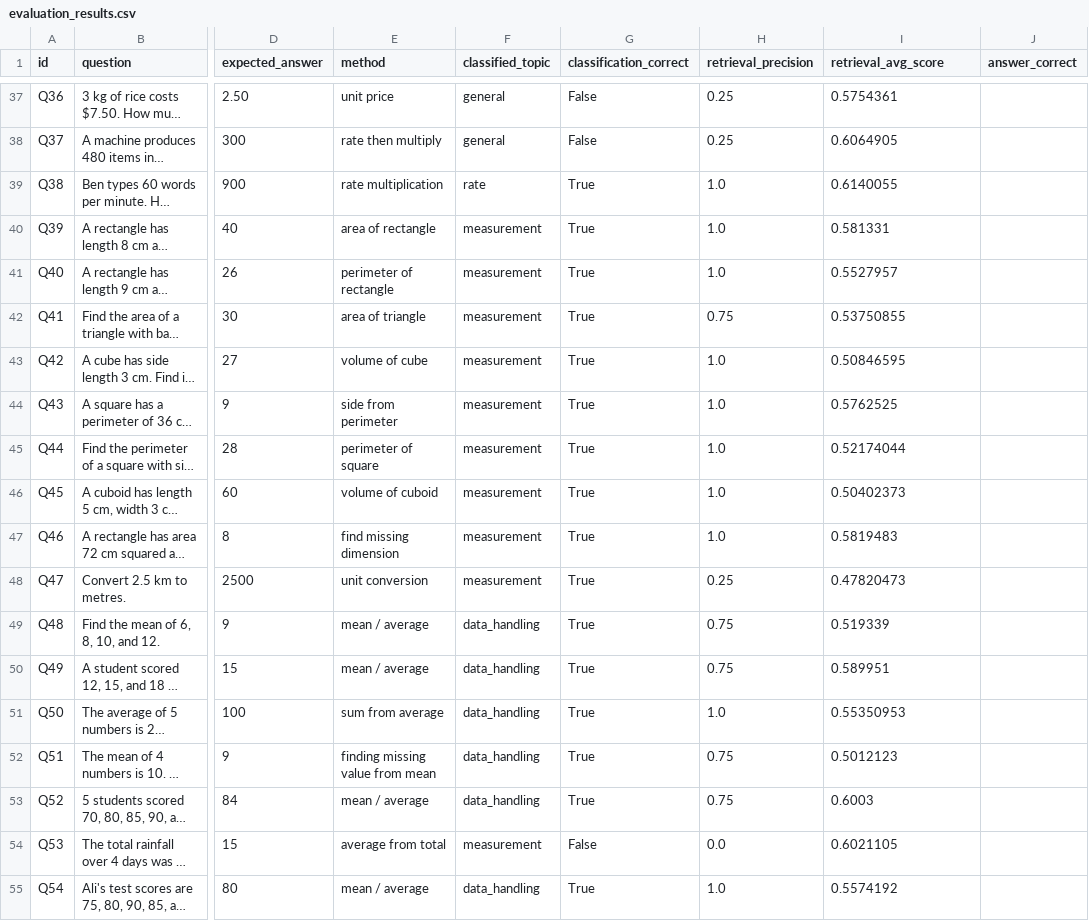
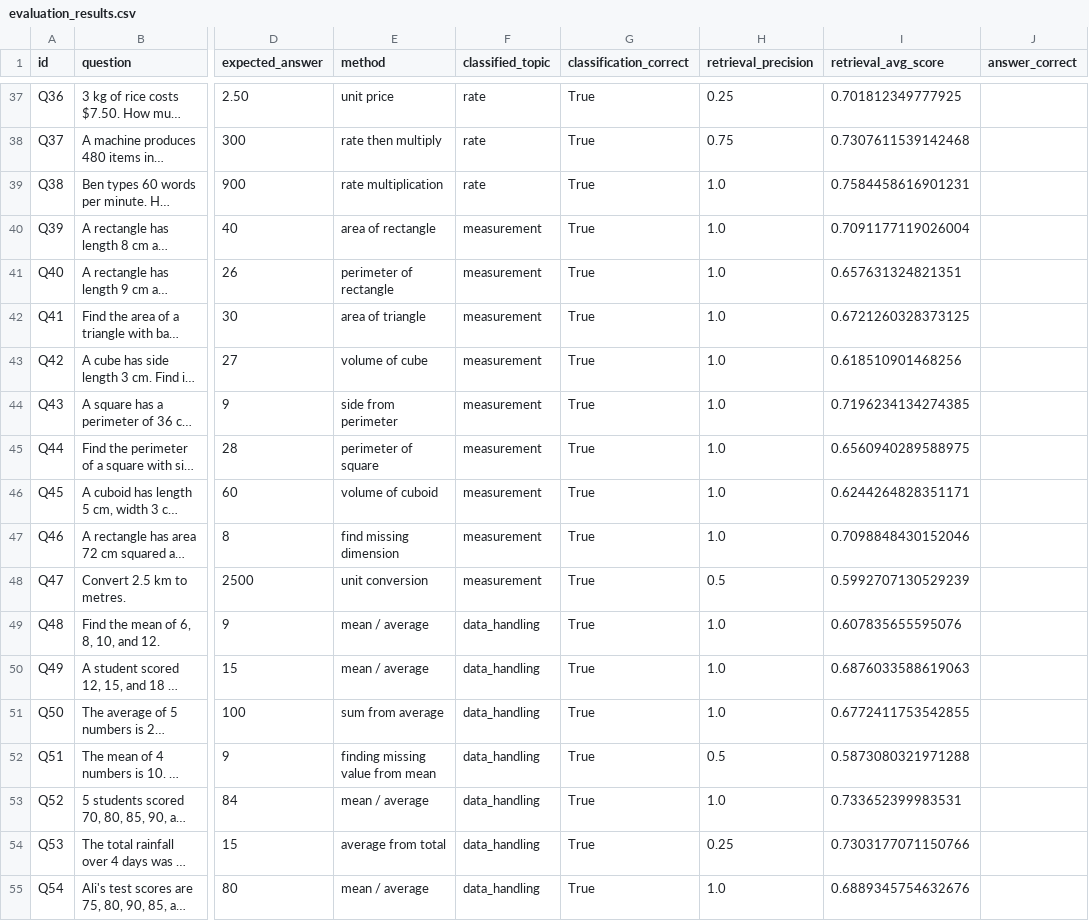
Before and after one commit to liangjinwong-sit/psle-math-bot, a CSV file: data/benchmark/evaluation_results.csv, drawn as a sheet; only a part is shown, gaps mark what is left out; long unchanged cells end in …; the diff covers the shown part only; the diff names each change by its address in the sheet, - before the commit and + after, or states it on an @@ line.

```diff
--- a/data/benchmark/evaluation_results.csv
+++ b/data/benchmark/evaluation_results.csv
-F37:F38 (classified_topic): general
+F37:F38 (classified_topic): rate
-G37:G38 (classification_correct): False
+G37:G38 (classification_correct): True
-I37 (retrieval_avg_score): 0.5754361
+I37 (retrieval_avg_score): 0.701812349777925
-H38 (retrieval_precision): 0.25
+H38 (retrieval_precision): 0.75
-I38 (retrieval_avg_score): 0.6064905
+I38 (retrieval_avg_score): 0.7307611539142468
-I39 (retrieval_avg_score): 0.6140055
+I39 (retrieval_avg_score): 0.7584458616901231
-I40 (retrieval_avg_score): 0.581331
+I40 (retrieval_avg_score): 0.7091177119026004
-I41 (retrieval_avg_score): 0.5527957
+I41 (retrieval_avg_score): 0.657631324821351
-H42 (retrieval_precision): 0.75
+H42 (retrieval_precision): 1.0
-I42 (retrieval_avg_score): 0.53750855
+I42 (retrieval_avg_score): 0.6721260328373125
-I43 (retrieval_avg_score): 0.50846595
+I43 (retrieval_avg_score): 0.618510901468256
-I44 (retrieval_avg_score): 0.5762525
+I44 (retrieval_avg_score): 0.7196234134274385
-I45 (retrieval_avg_score): 0.52174044
+I45 (retrieval_avg_score): 0.6560940289588975
-I46 (retrieval_avg_score): 0.50402373
+I46 (retrieval_avg_score): 0.6244264828351171
-I47 (retrieval_avg_score): 0.5819483
+I47 (retrieval_avg_score): 0.7098848430152046
-H48 (retrieval_precision): 0.25
+H48 (retrieval_precision): 0.5
-I48 (retrieval_avg_score): 0.47820473
+I48 (retrieval_avg_score): 0.5992707130529239
-H49:H50 (retrieval_precision): 0.75
+H49:H50 (retrieval_precision): 1.0
-I49 (retrieval_avg_score): 0.519339
+I49 (retrieval_avg_score): 0.607835655595076
-I50 (retrieval_avg_score): 0.589951
+I50 (retrieval_avg_score): 0.6876033588619063
-I51 (retrieval_avg_score): 0.55350953
+I51 (retrieval_avg_score): 0.6772411753542855
-H52 (retrieval_precision): 0.75
+H52 (retrieval_precision): 0.5
-I52 (retrieval_avg_score): 0.5012123
+I52 (retrieval_avg_score): 0.5873080321971288
-H53 (retrieval_precision): 0.75
+H53 (retrieval_precision): 1.0
-I53 (retrieval_avg_score): 0.6003
+I53 (retrieval_avg_score): 0.733652399983531
-F54 (classified_topic): measurement
+F54 (classified_topic): data_handling
-G54 (classification_correct): False
+G54 (classification_correct): True
-H54 (retrieval_precision): 0.0
+H54 (retrieval_precision): 0.25
-I54 (retrieval_avg_score): 0.6021105
+I54 (retrieval_avg_score): 0.7303177071150766
-I55 (retrieval_avg_score): 0.5574192
+I55 (retrieval_avg_score): 0.6889345754632676
```
Also changed, not shown: 74 edited cells elsewhere in this file, 9 other files.
